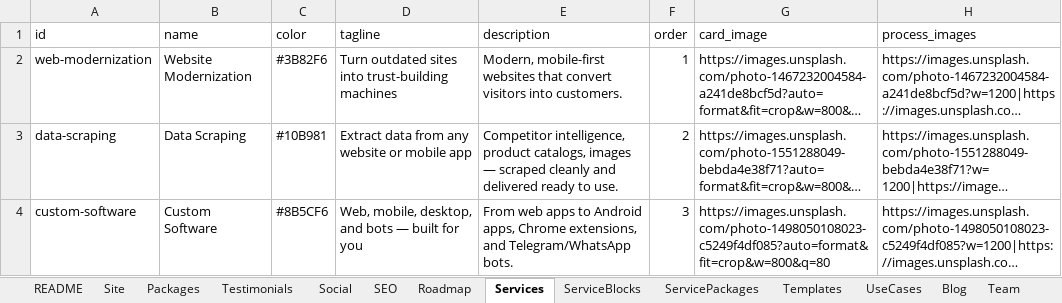
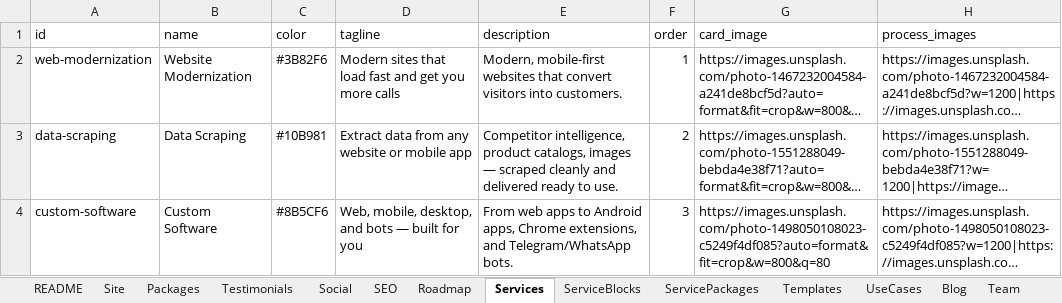
Before and after one commit to ShubhamSahaniNitkkr/shubhamsunny.github.io, an Excel workbook: site-data.xlsx, sheet Services, drawn as a sheet; long unchanged cells end in …; values as stored, in another font and other column widths than the file's, no borders; the diff names each change by its address in the sheet, - before the commit and + after, or states it on an @@ line.

```diff
--- a/site-data.xlsx (sheet Services)
+++ b/site-data.xlsx (sheet Services)
-D2 (tagline): Turn outdated sites into trust-building machines
+D2 (tagline): Modern sites that load fast and get you more calls
```
Also changed, not shown: sheet Site, sheet FAQ, sheet SEO, sheet Team, sheet Packages, sheet Blog, 4 more sheets, 53 other files.
